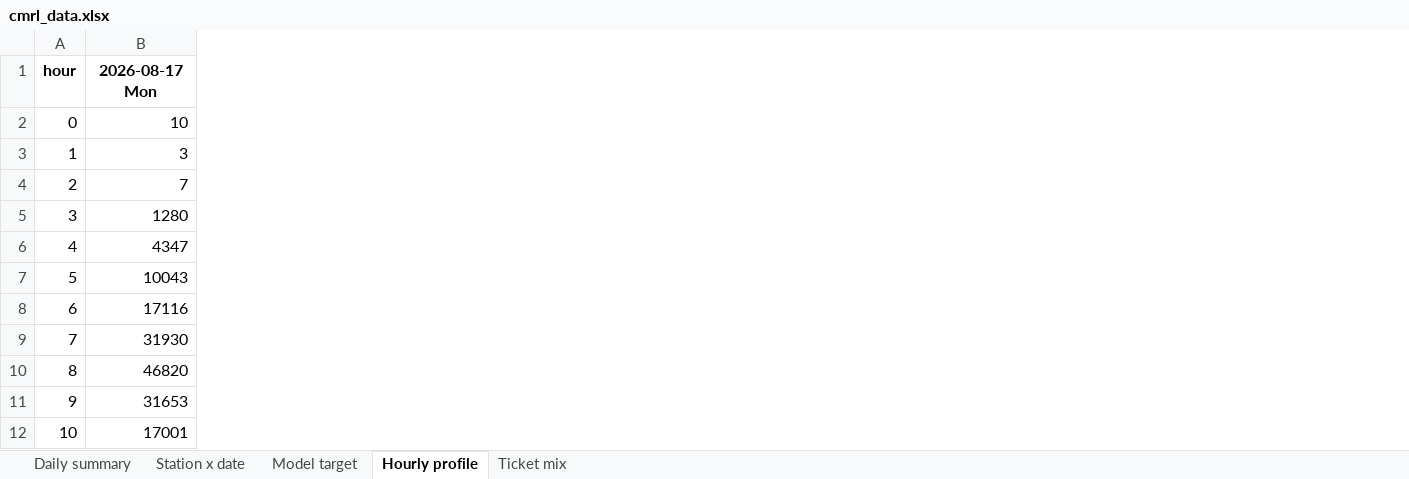
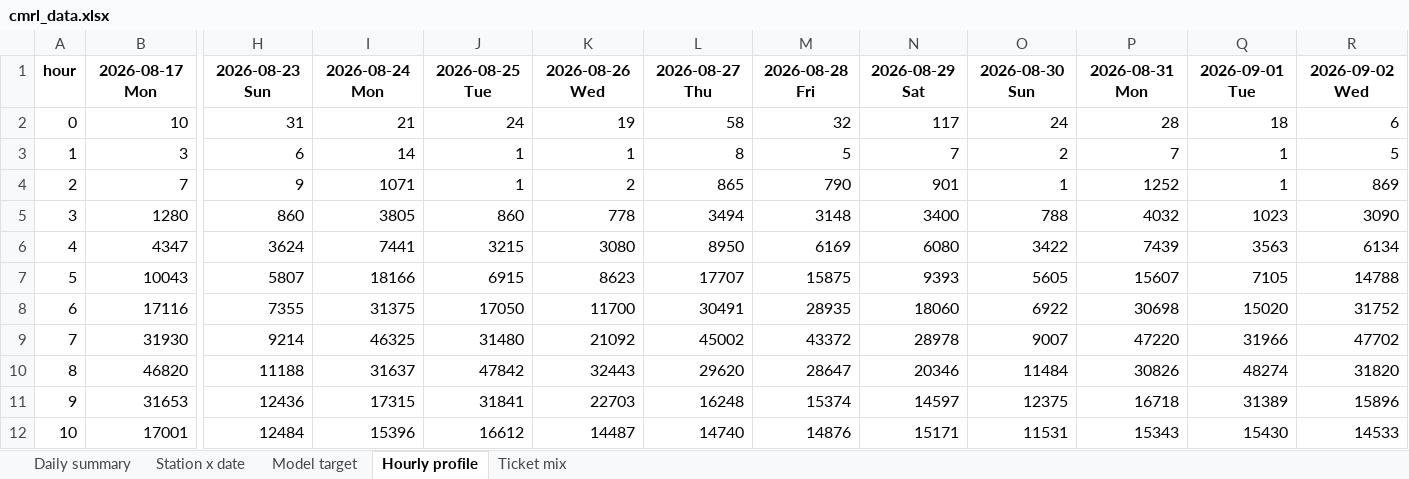
Before and after one commit to Subhash21022/MapTestRan-files, an Excel workbook: Mapathon/outputs/tables/cmrl_data.xlsx, sheet Hourly profile, drawn as a sheet; only a part is shown, gaps mark what is left out; values as stored, in another font and other column widths than the file's, no borders; the diff names each change by its address in the sheet, - before the commit and + after, or states it on an @@ line.

```diff
--- a/Mapathon/outputs/tables/cmrl_data.xlsx (sheet Hourly profile)
+++ b/Mapathon/outputs/tables/cmrl_data.xlsx (sheet Hourly profile)
+column H, rows 1-12: 2026-08-23 Sun | 31 | 6 | 9 | 860 | 3624 | 5807 | 7355 | 9214 | 11188 | 12436 | 12484
+column I, rows 1-12: 2026-08-24 Mon | 21 | 14 | 1071 | 3805 | 7441 | 18166 | 31375 | 46325 | 31637 | 17315 | 15396
+column J, rows 1-12: 2026-08-25 Tue | 24 | 1 | 1 | 860 | 3215 | 6915 | 17050 | 31480 | 47842 | 31841 | 16612
+column K, rows 1-12: 2026-08-26 Wed | 19 | 1 | 2 | 778 | 3080 | 8623 | 11700 | 21092 | 32443 | 22703 | 14487
+column L, rows 1-12: 2026-08-27 Thu | 58 | 8 | 865 | 3494 | 8950 | 17707 | 30491 | 45002 | 29620 | 16248 | 14740
+column M, rows 1-12: 2026-08-28 Fri | 32 | 5 | 790 | 3148 | 6169 | 15875 | 28935 | 43372 | 28647 | 15374 | 14876
+column N, rows 1-12: 2026-08-29 Sat | 117 | 7 | 901 | 3400 | 6080 | 9393 | 18060 | 28978 | 20346 | 14597 | 15171
+column O, rows 1-12: 2026-08-30 Sun | 24 | 2 | 1 | 788 | 3422 | 5605 | 6922 | 9007 | 11484 | 12375 | 11531
+column P, rows 1-12: 2026-08-31 Mon | 28 | 7 | 1252 | 4032 | 7439 | 15607 | 30698 | 47220 | 30826 | 16718 | 15343
+column Q, rows 1-12: 2026-09-01 Tue | 18 | 1 | 1 | 1023 | 3563 | 7105 | 15020 | 31966 | 48274 | 31389 | 15430
+column R, rows 1-12: 2026-09-02 Wed | 6 | 5 | 869 | 3090 | 6134 | 14788 | 31752 | 47702 | 31820 | 15896 | 14533
```
Also changed, not shown: sheet Model target, sheet Ticket mix, sheet Station x date, sheet Daily summary, 1 other file.
